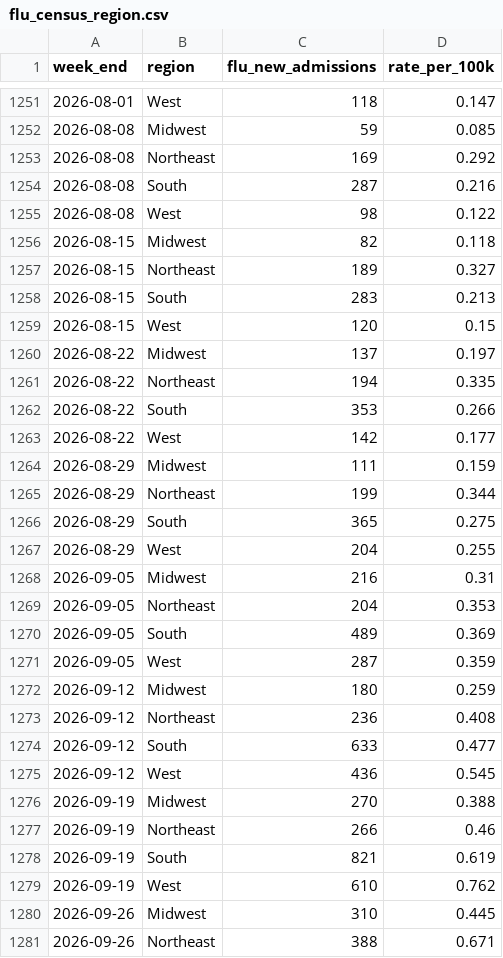
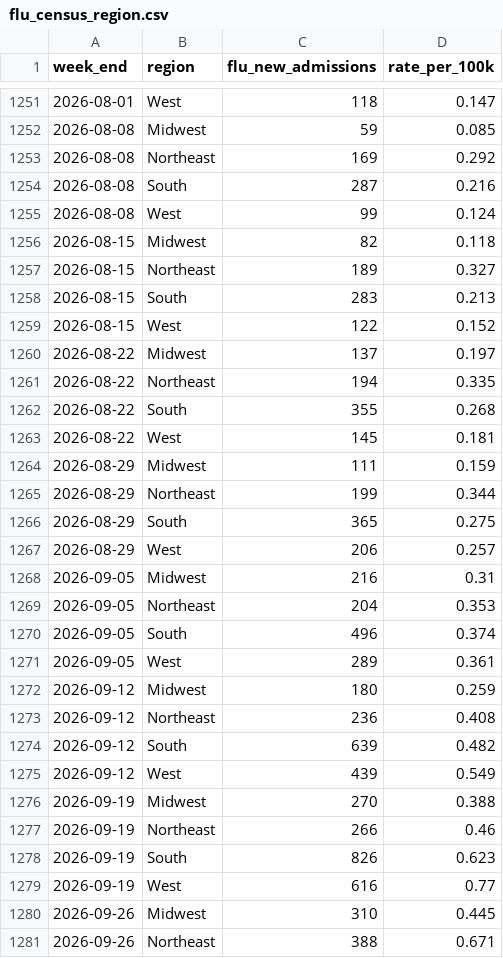
Before and after one commit to fartbagxp/health, a CSV file: data/processed/cdc_open/flu_census_region.csv, drawn as a sheet; only a part is shown, gaps mark what is left out; the diff covers the shown part only.

```diff
--- a/data/processed/cdc_open/flu_census_region.csv
+++ b/data/processed/cdc_open/flu_census_region.csv
@@ -1254,3 +1254,3 @@ week_end,region,flu_new_admissions,rate_per_100k
 2026-08-08,South,287,0.216
-2026-08-08,West,98,0.122
+2026-08-08,West,99,0.124
 2026-08-15,Midwest,82,0.118
@@ -1258,7 +1258,7 @@ week_end,region,flu_new_admissions,rate_per_100k
 2026-08-15,South,283,0.213
-2026-08-15,West,120,0.15
+2026-08-15,West,122,0.152
 2026-08-22,Midwest,137,0.197
 2026-08-22,Northeast,194,0.335
-2026-08-22,South,353,0.266
-2026-08-22,West,142,0.177
+2026-08-22,South,355,0.268
+2026-08-22,West,145,0.181
 2026-08-29,Midwest,111,0.159
@@ -1266,15 +1266,15 @@ week_end,region,flu_new_admissions,rate_per_100k
 2026-08-29,South,365,0.275
-2026-08-29,West,204,0.255
+2026-08-29,West,206,0.257
 2026-09-05,Midwest,216,0.31
 2026-09-05,Northeast,204,0.353
-2026-09-05,South,489,0.369
-2026-09-05,West,287,0.359
+2026-09-05,South,496,0.374
+2026-09-05,West,289,0.361
 2026-09-12,Midwest,180,0.259
 2026-09-12,Northeast,236,0.408
-2026-09-12,South,633,0.477
-2026-09-12,West,436,0.545
+2026-09-12,South,639,0.482
+2026-09-12,West,439,0.549
 2026-09-19,Midwest,270,0.388
 2026-09-19,Northeast,266,0.46
-2026-09-19,South,821,0.619
-2026-09-19,West,610,0.762
+2026-09-19,South,826,0.623
+2026-09-19,West,616,0.77
 2026-09-26,Midwest,310,0.445
```
Also changed, not shown: 4 added rows and 76 edited cells elsewhere in this file, data/processed/cdc_open/wastewater_activity.csv, data/raw/cdc_open/cumulative_rsv_hosp.csv, 22 other files.
